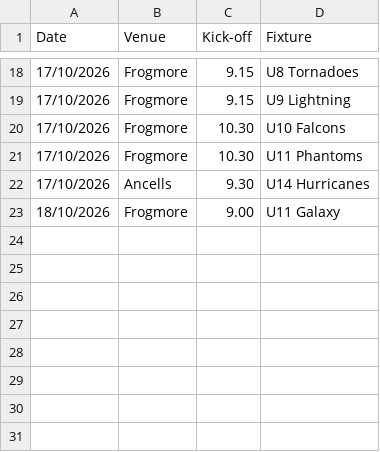
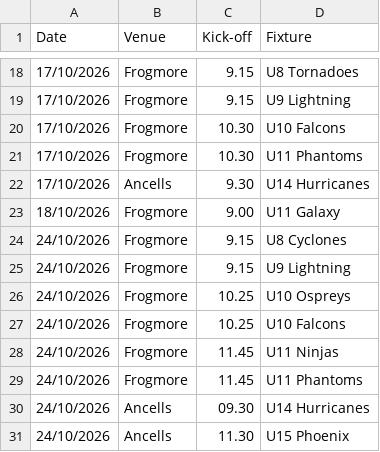
Before and after one commit to hartyouth/hartyouth.github.io, a CSV file: weekly-pitch-allocations.csv, drawn as a sheet; only a part is shown, gaps mark what is left out.

Commit message:
Update weekly-pitch-allocations.csv

```diff
--- a/weekly-pitch-allocations.csv
+++ b/weekly-pitch-allocations.csv
@@ -23 +23,9 @@ Date,Venue,Kick-off,Fixture
 18/10/2026, Frogmore, 9.00, U11 Galaxy
+24/10/2026, Frogmore, 9.15, U8 Cyclones
+24/10/2026, Frogmore, 9.15, U9 Lightning
+24/10/2026, Frogmore, 10.25, U10 Ospreys
+24/10/2026, Frogmore, 10.25, U10 Falcons
+24/10/2026, Frogmore, 11.45, U11 Ninjas
+24/10/2026, Frogmore, 11.45, U11 Phantoms
+24/10/2026, Ancells, 09.30, U14 Hurricanes
+24/10/2026, Ancells, 11.30, U15 Phoenix
```
